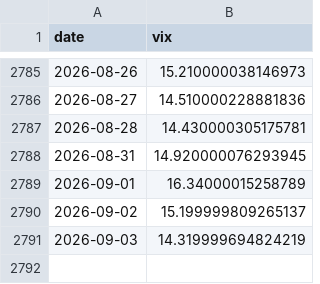
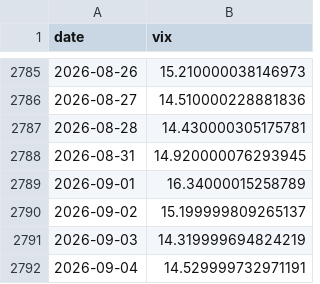
Before and after one commit to weiting1226/weiting1226.github.io, a CSV file: market-liquidity-monitor/data/raw/vix.csv, drawn as a sheet; only a part is shown, gaps mark what is left out.

```diff
--- a/market-liquidity-monitor/data/raw/vix.csv
+++ b/market-liquidity-monitor/data/raw/vix.csv
@@ -2791 +2791,2 @@ date,vix
 2026-09-03,14.319999694824219
+2026-09-04,14.529999732971191
```
Also changed, not shown: market-liquidity-monitor/data/raw/dxy_yahoo.csv, market-liquidity-monitor/data/raw/skew.csv, 15 other files.
